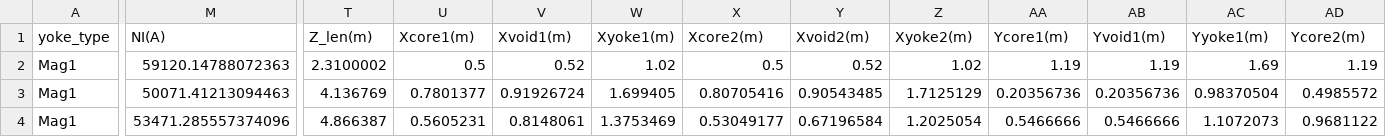
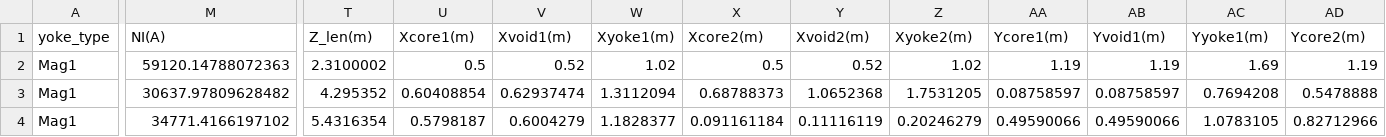
Before and after one commit to lfpc/MuonsAndMatter, a CSV file: data/magnet_params.csv, drawn as a sheet; only a part is shown, gaps mark what is left out; the diff covers the shown part only; the diff names each change by its address in the sheet, - before the commit and + after, or states it on an @@ line.

```diff
--- a/data/magnet_params.csv
+++ b/data/magnet_params.csv
-M3 (NI(A)): 50071.41213094463
+M3 (NI(A)): 30637.97809628482
-T3 (Z_len(m)): 4.136769
+T3 (Z_len(m)): 4.295352
-U3 (Xcore1(m)): 0.7801377
+U3 (Xcore1(m)): 0.60408854
-V3 (Xvoid1(m)): 0.91926724
+V3 (Xvoid1(m)): 0.62937474
-W3 (Xyoke1(m)): 1.699405
+W3 (Xyoke1(m)): 1.3112094
-X3 (Xcore2(m)): 0.80705416
+X3 (Xcore2(m)): 0.68788373
-Y3 (Xvoid2(m)): 0.90543485
+Y3 (Xvoid2(m)): 1.0652368
-Z3 (Xyoke2(m)): 1.7125129
+Z3 (Xyoke2(m)): 1.7531205
-AA3 (Ycore1(m)): 0.20356736
+AA3 (Ycore1(m)): 0.08758597
-AB3 (Yvoid1(m)): 0.20356736
+AB3 (Yvoid1(m)): 0.08758597
-AC3 (Yyoke1(m)): 0.98370504
+AC3 (Yyoke1(m)): 0.7694208
-AD3 (Ycore2(m)): 0.4985572
+AD3 (Ycore2(m)): 0.5478888
-M4 (NI(A)): 53471.285557374096
+M4 (NI(A)): 34771.4166197102
-T4 (Z_len(m)): 4.866387
+T4 (Z_len(m)): 5.4316354
-U4 (Xcore1(m)): 0.5605231
+U4 (Xcore1(m)): 0.5798187
-V4 (Xvoid1(m)): 0.8148061
+V4 (Xvoid1(m)): 0.6004279
-W4 (Xyoke1(m)): 1.3753469
+W4 (Xyoke1(m)): 1.1828377
-X4 (Xcore2(m)): 0.53049177
+X4 (Xcore2(m)): 0.091161184
-Y4 (Xvoid2(m)): 0.67196584
+Y4 (Xvoid2(m)): 0.11116119
-Z4 (Xyoke2(m)): 1.2025054
+Z4 (Xyoke2(m)): 0.20246279
-AA4 (Ycore1(m)): 0.5466666
+AA4 (Ycore1(m)): 0.49590066
-AB4 (Yvoid1(m)): 0.5466666
+AB4 (Yvoid1(m)): 0.49590066
-AC4 (Yyoke1(m)): 1.1072073
+AC4 (Yyoke1(m)): 1.0783105
-AD4 (Ycore2(m)): 0.9681122
+AD4 (Ycore2(m)): 0.82712966
```
Also changed, not shown: 71 edited cells elsewhere in this file, 20 other files.
